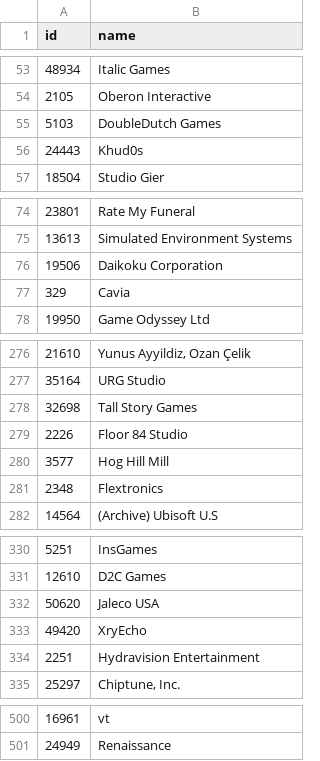
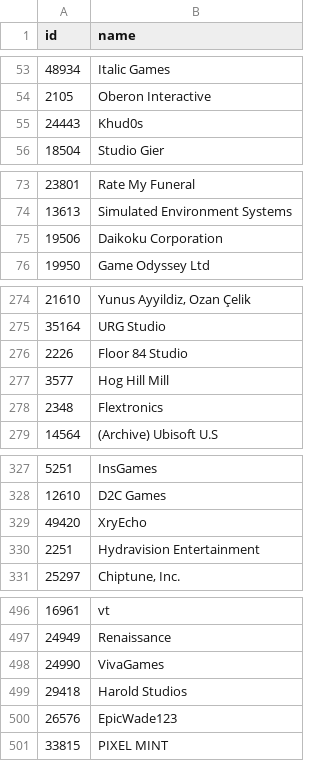
Before and after one commit to Nicole-Ham/Project_4, a CSV file: Resources/companies_api.csv, drawn as a sheet; only a part is shown, gaps mark what is left out; the diff covers the shown part only.

```diff
--- a/Resources/companies_api.csv
+++ b/Resources/companies_api.csv
@@ -54,3 +54,2 @@ id,name
 2105,Oberon Interactive
-5103,DoubleDutch Games
 24443,Khud0s
@@ -76,3 +75,2 @@ id,name
 19506,Daikoku Corporation
-329,Cavia
 19950,Game Odyssey Ltd
@@ -277,3 +275,2 @@ id,name
 35164,URG Studio
-32698,Tall Story Games
 2226,Floor 84 Studio
@@ -331,3 +328,2 @@ id,name
 12610,D2C Games
-50620,Jaleco USA
 49420,XryEcho
@@ -501 +497,5 @@ id,name
 24949,Renaissance
+24990,VivaGames
+29418,Harold Studios
+26576,EpicWade123
+33815,PIXEL MINT
```
Also changed, not shown: 3 moved rows elsewhere in this file, Resources/collection_series_api.csv, Resources/df_ml.csv, 13 other files.
